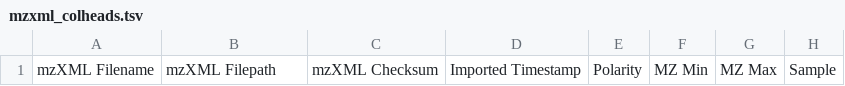
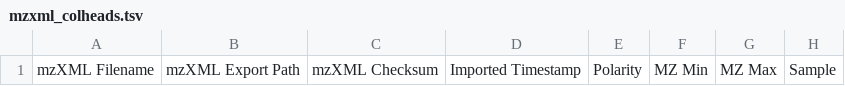
Before and after one commit to Princeton-LSI-ResearchComputing/tracebase, a TSV file: DataRepo/templates/search/downloads/mzxml_colheads.tsv, drawn as a sheet; only a part is shown; the diff names each change by its address in the sheet, - before the commit and + after, or states it on an @@ line.

```diff
--- a/DataRepo/templates/search/downloads/mzxml_colheads.tsv
+++ b/DataRepo/templates/search/downloads/mzxml_colheads.tsv
-B1: mzXML Filepath
+B1: mzXML Export Path
```
Also changed, not shown: 2 other files.
